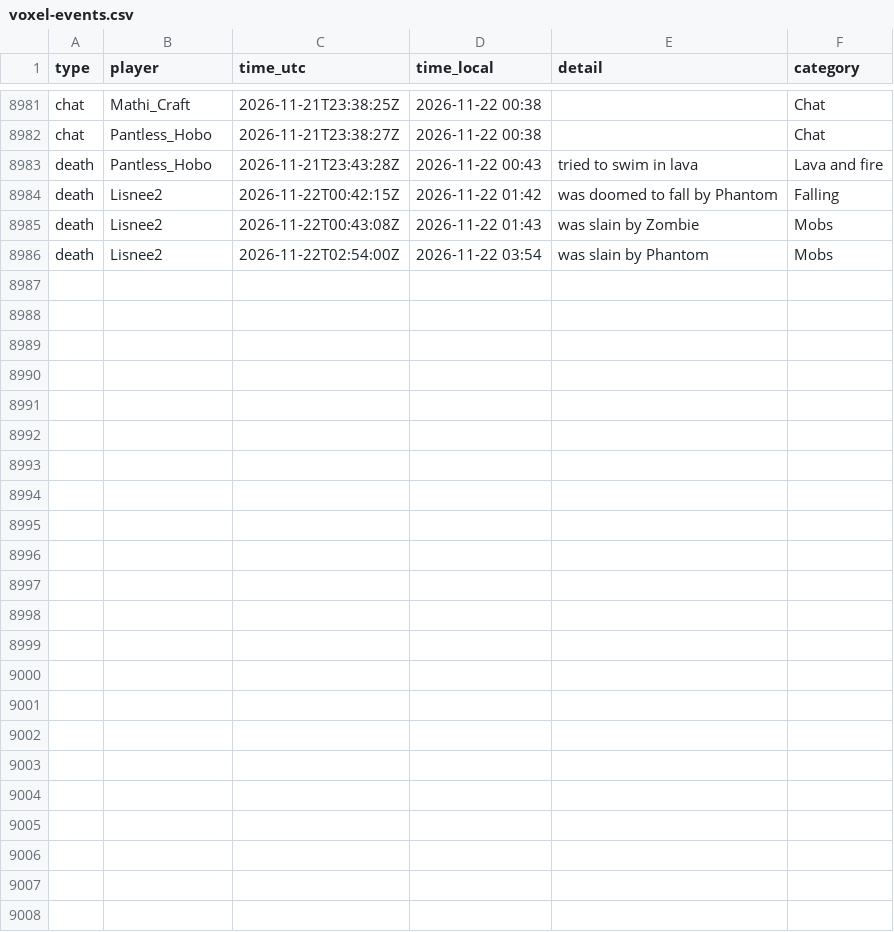
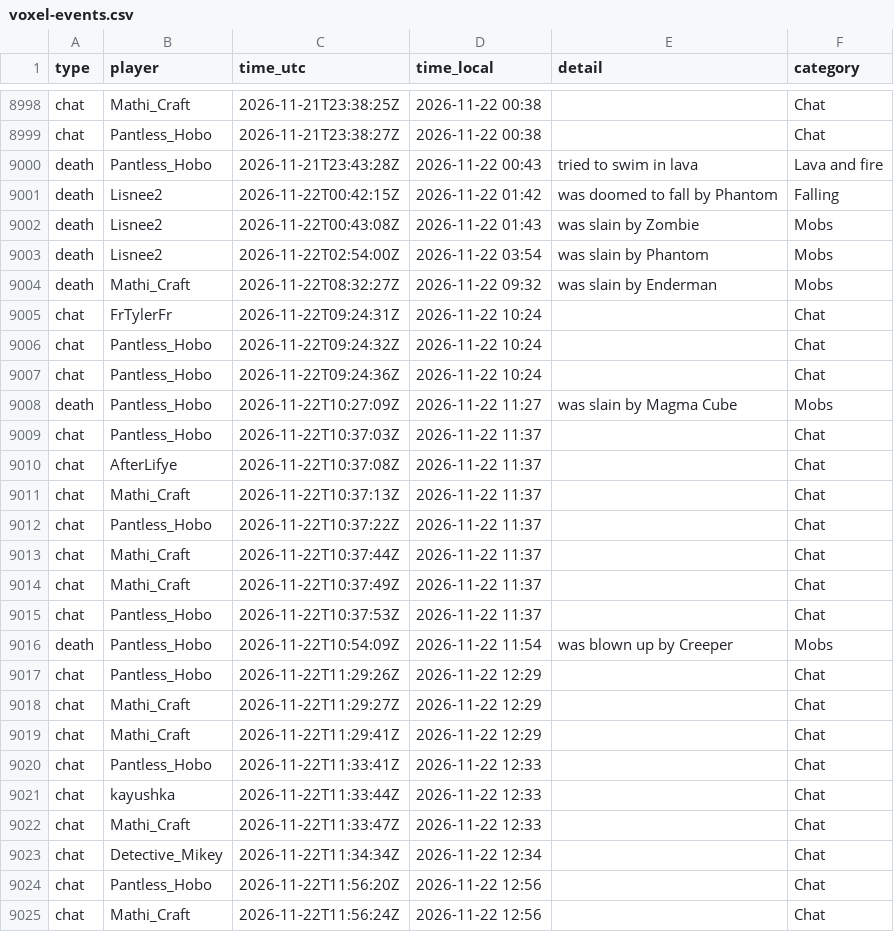
Before and after one commit to mathijsboogaert/Voxel, a CSV file: docs/data/voxel-events.csv, drawn as a sheet; only a part is shown, gaps mark what is left out; the diff covers the shown part only.

```diff
--- a/docs/data/voxel-events.csv
+++ b/docs/data/voxel-events.csv
@@ -8986 +9003,23 @@ death,Lisnee2,2026-11-22T00:43:08Z,2026-11-22 01:43,was slain by Zombie,Mobs
 death,Lisnee2,2026-11-22T02:54:00Z,2026-11-22 03:54,was slain by Phantom,Mobs
+death,Mathi_Craft,2026-11-22T08:32:27Z,2026-11-22 09:32,was slain by Enderman,Mobs
+chat,FrTylerFr,2026-11-22T09:24:31Z,2026-11-22 10:24,,Chat
+chat,Pantless_Hobo,2026-11-22T09:24:32Z,2026-11-22 10:24,,Chat
+chat,Pantless_Hobo,2026-11-22T09:24:36Z,2026-11-22 10:24,,Chat
+death,Pantless_Hobo,2026-11-22T10:27:09Z,2026-11-22 11:27,was slain by Magma Cube,Mobs
+chat,Pantless_Hobo,2026-11-22T10:37:03Z,2026-11-22 11:37,,Chat
+chat,AfterLifye,2026-11-22T10:37:08Z,2026-11-22 11:37,,Chat
+chat,Mathi_Craft,2026-11-22T10:37:13Z,2026-11-22 11:37,,Chat
+chat,Pantless_Hobo,2026-11-22T10:37:22Z,2026-11-22 11:37,,Chat
+chat,Mathi_Craft,2026-11-22T10:37:44Z,2026-11-22 11:37,,Chat
+chat,Mathi_Craft,2026-11-22T10:37:49Z,2026-11-22 11:37,,Chat
+chat,Pantless_Hobo,2026-11-22T10:37:53Z,2026-11-22 11:37,,Chat
+death,Pantless_Hobo,2026-11-22T10:54:09Z,2026-11-22 11:54,was blown up by Creeper,Mobs
+chat,Pantless_Hobo,2026-11-22T11:29:26Z,2026-11-22 12:29,,Chat
+chat,Mathi_Craft,2026-11-22T11:29:27Z,2026-11-22 12:29,,Chat
+chat,Mathi_Craft,2026-11-22T11:29:41Z,2026-11-22 12:29,,Chat
+chat,Pantless_Hobo,2026-11-22T11:33:41Z,2026-11-22 12:33,,Chat
+chat,kayushka,2026-11-22T11:33:44Z,2026-11-22 12:33,,Chat
+chat,Mathi_Craft,2026-11-22T11:33:47Z,2026-11-22 12:33,,Chat
+chat,Detective_Mikey,2026-11-22T11:34:34Z,2026-11-22 12:34,,Chat
+chat,Pantless_Hobo,2026-11-22T11:56:20Z,2026-11-22 12:56,,Chat
+chat,Mathi_Craft,2026-11-22T11:56:24Z,2026-11-22 12:56,,Chat
```
Also changed, not shown: 17 added rows elsewhere in this file, docs/data/afk-history.csv, docs/data/voxel-hourly.csv, 6 other files.
